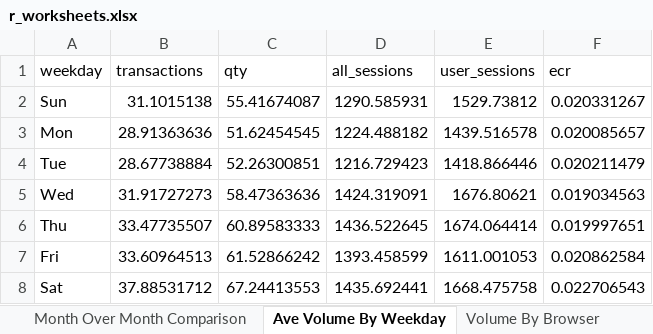
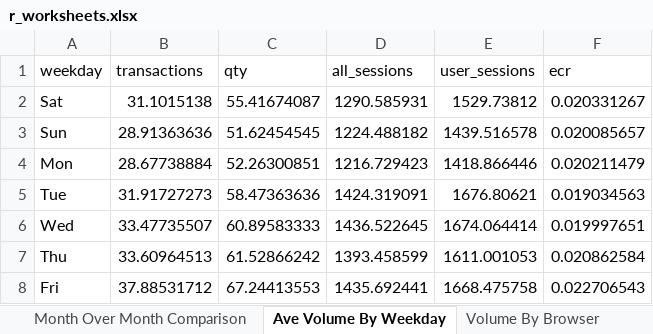
Before and after one commit to nate-downer/ixis-data-analysis, an Excel workbook: r_worksheets.xlsx, sheet Ave Volume By Weekday, drawn as a sheet; values as stored, in another font and other column widths than the file's, no borders; the diff names each change by its address in the sheet, - before the commit and + after, or states it on an @@ line.

```diff
--- a/r_worksheets.xlsx (sheet Ave Volume By Weekday)
+++ b/r_worksheets.xlsx (sheet Ave Volume By Weekday)
-A2 (weekday): Sun
+A2 (weekday): Sat
-A3 (weekday): Mon
+A3 (weekday): Sun
-A4 (weekday): Tue
+A4 (weekday): Mon
-A5 (weekday): Wed
+A5 (weekday): Tue
-A6 (weekday): Thu
+A6 (weekday): Wed
-A7 (weekday): Fri
+A7 (weekday): Thu
-A8 (weekday): Sat
+A8 (weekday): Fri
```
Also changed, not shown: sheet Volume By Browser, python_worksheets.xlsx, 3 other files.
